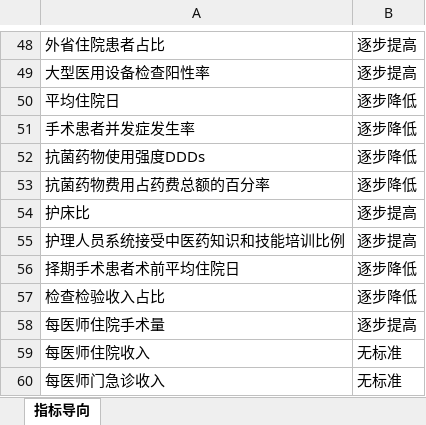
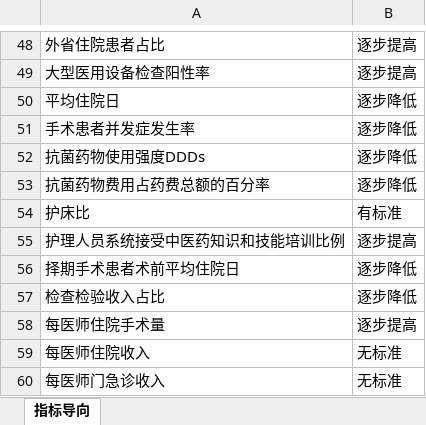
Before and after one commit to Tostig0916/hqcoffee, an Excel workbook: cases/2021sdzyydxfsyy/指标导向库.xlsx, sheet 指标导向, drawn as a sheet; only a part is shown, gaps mark what is left out; values as stored, in another font and other column widths than the file's, no borders; the diff names each change by its address in the sheet, - before the commit and + after, or states it on an @@ line.

Commit message:
modified

```diff
--- a/cases/2021sdzyydxfsyy/指标导向库.xlsx (sheet 指标导向)
+++ b/cases/2021sdzyydxfsyy/指标导向库.xlsx (sheet 指标导向)
-B54: 逐步提高
+B54: 有标准
```
